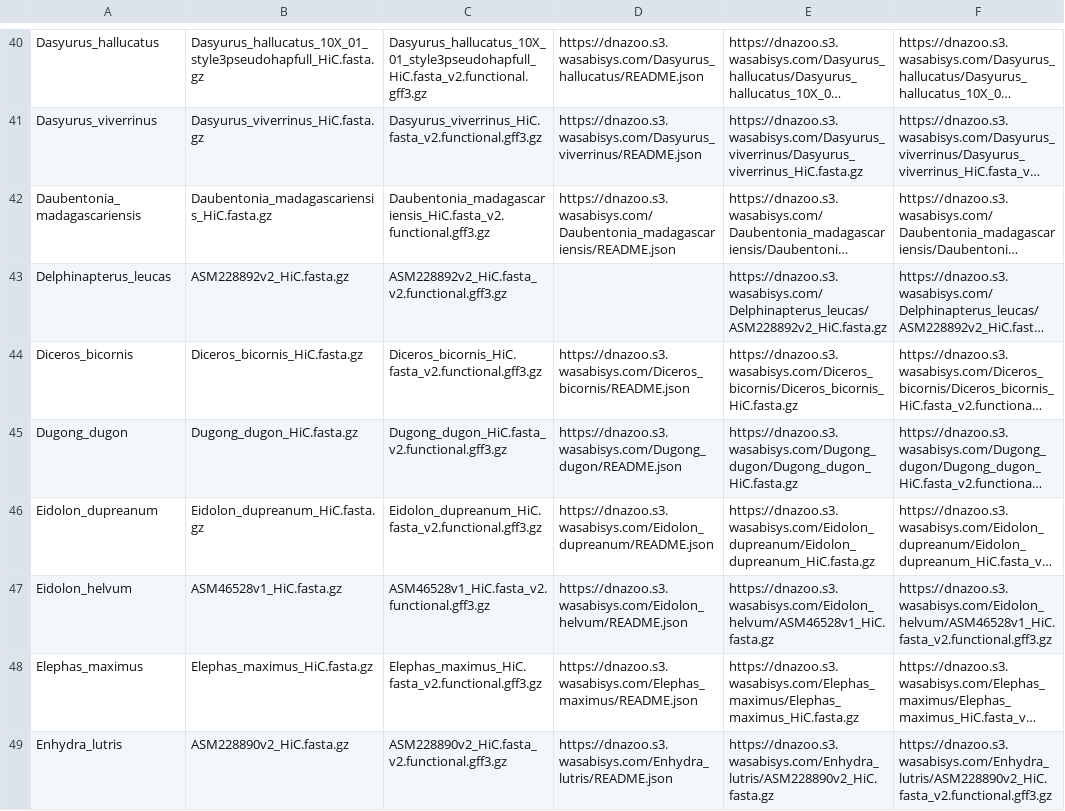
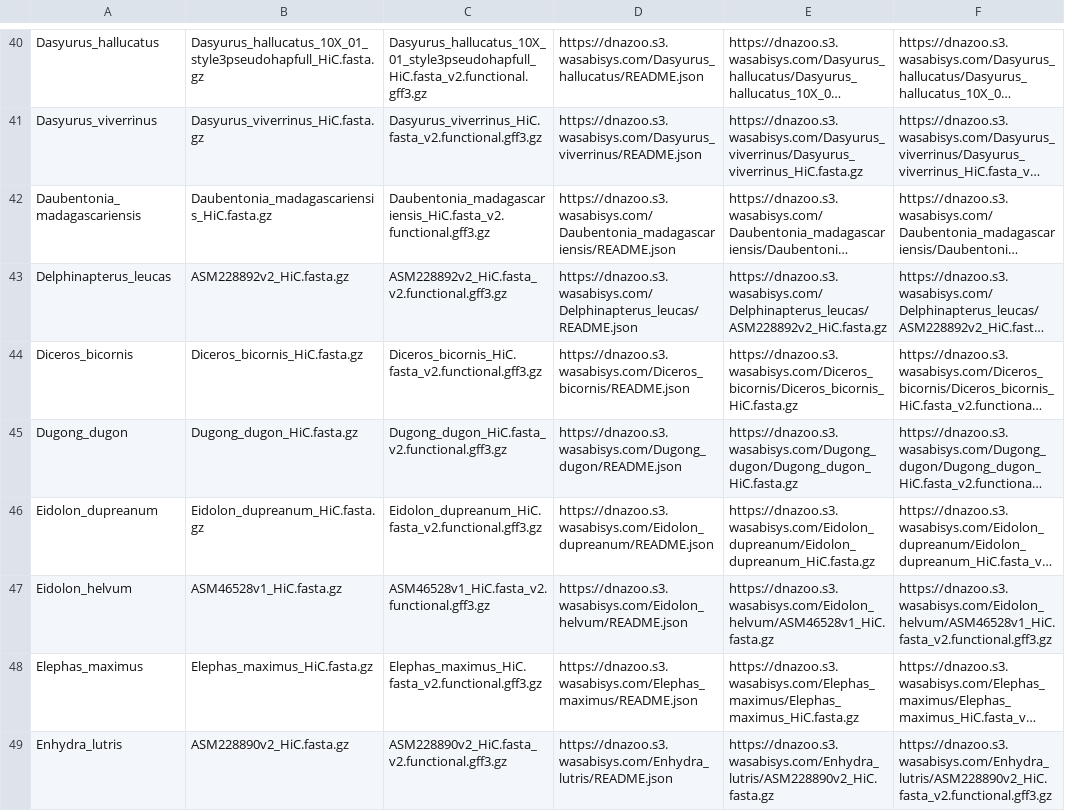
Before and after one commit to DanielRivasMD/Syncytin, a CSV file: list/DNAzooList.csv, drawn as a sheet; only a part is shown, gaps mark what is left out; long unchanged cells end in …; the diff names each change by its address in the sheet, - before the commit and + after, or states it on an @@ line.

Commit message:
patch dna zoo list

```diff
--- a/list/DNAzooList.csv
+++ b/list/DNAzooList.csv
-D43: (empty)
+D43: https://dnazoo.s3.wasabisys.com/Delphinapterus_leucas/README.json
```
